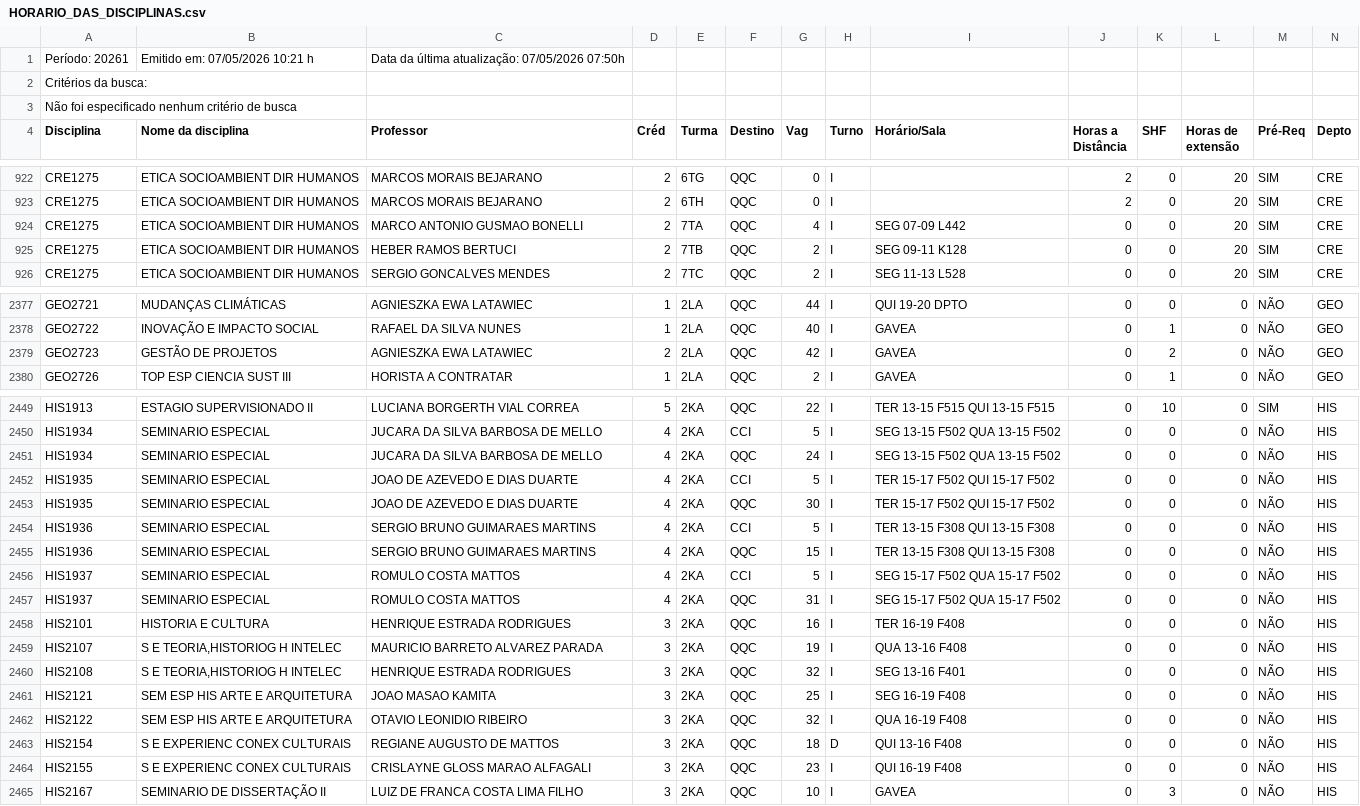
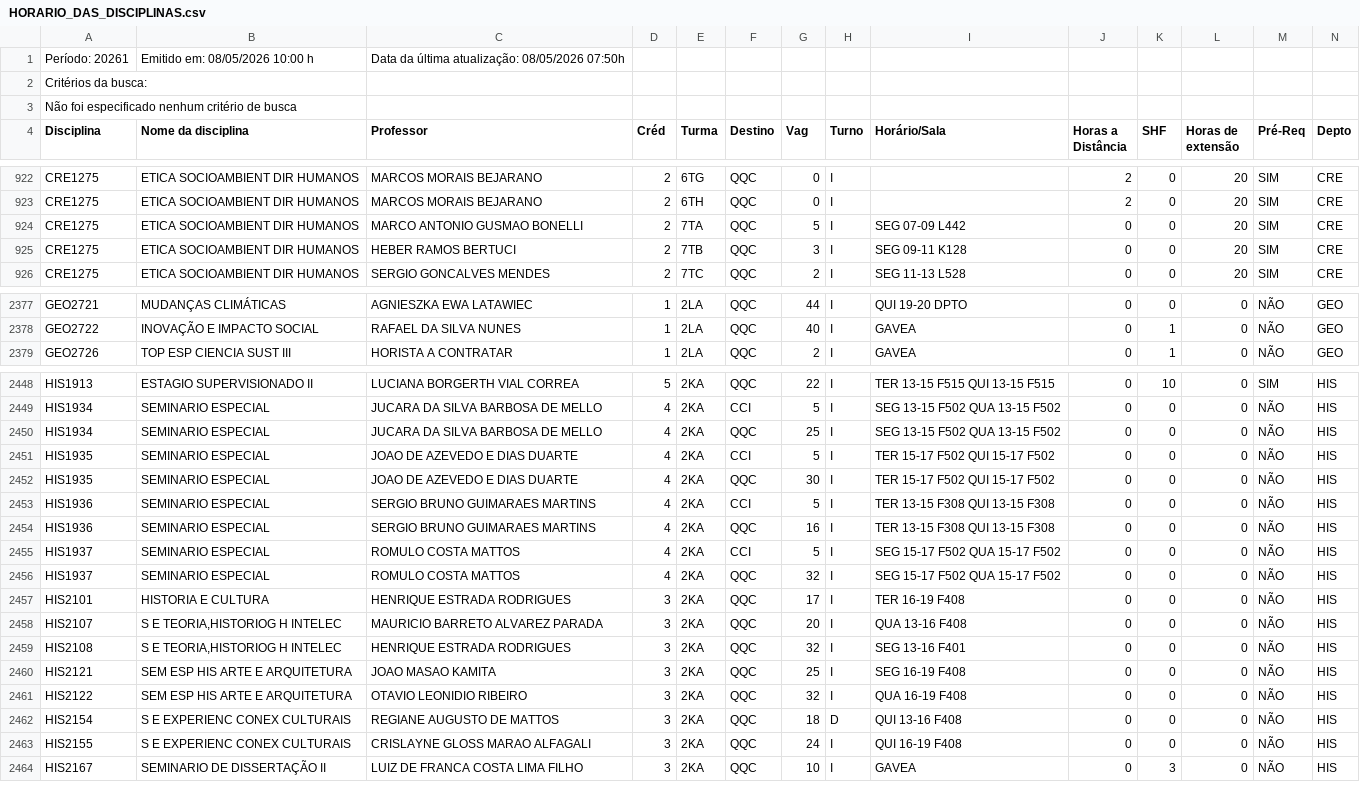
Before and after one commit to bentoemanuel/bentoemanuel.github.io, a CSV file: HORARIO_DAS_DISCIPLINAS.csv, drawn as a sheet; only a part is shown, gaps mark what is left out; the diff covers the shown part only.

```diff
--- a/HORARIO_DAS_DISCIPLINAS.csv
+++ b/HORARIO_DAS_DISCIPLINAS.csv
@@ -1,2 +1,2 @@
-Período: 20261;Emitido em: 07/05/2026 10:21 h; Data da última atualização: 07/05/2026 07:50h;
+Período: 20261;Emitido em: 08/05/2026 10:00 h; Data da última atualização: 08/05/2026 07:50h;
 Critérios da busca:
@@ -923,4 +923,4 @@ CRE1275; ETICA SOCIOAMBIENT DIR HUMANOS ;MARCOS MORAIS BEJARANO;2;6TG;QQC;0;I;
 CRE1275; ETICA SOCIOAMBIENT DIR HUMANOS ;MARCOS MORAIS BEJARANO;2;6TH;QQC;0;I; ;2;0;20; SIM ;CRE;
-CRE1275; ETICA SOCIOAMBIENT DIR HUMANOS ;MARCO ANTONIO GUSMAO BONELLI;2;7TA;QQC;4;I;SEG 07-09 L442  ;0;0;20; SIM ;CRE;
-CRE1275; ETICA SOCIOAMBIENT DIR HUMANOS ;HEBER RAMOS BERTUCI;2;7TB;QQC;2;I;SEG 09-11 K128  ;0;0;20; SIM ;CRE;
+CRE1275; ETICA SOCIOAMBIENT DIR HUMANOS ;MARCO ANTONIO GUSMAO BONELLI;2;7TA;QQC;5;I;SEG 07-09 L442  ;0;0;20; SIM ;CRE;
+CRE1275; ETICA SOCIOAMBIENT DIR HUMANOS ;HEBER RAMOS BERTUCI;2;7TB;QQC;3;I;SEG 09-11 K128  ;0;0;20; SIM ;CRE;
 CRE1275; ETICA SOCIOAMBIENT DIR HUMANOS ;SERGIO GONCALVES MENDES;2;7TC;QQC;2;I;SEG 11-13 L528  ;0;0;20; SIM ;CRE;
@@ -2378,3 +2378,2 @@ GEO2721; MUDANÇAS CLIMÁTICAS ;AGNIESZKA EWA LATAWIEC;1;2LA;QQC;44;I;QUI 19-20
 GEO2722; INOVAÇÃO E IMPACTO SOCIAL ;RAFAEL DA SILVA NUNES;1;2LA;QQC;40;I;GAVEA;0;1;0;NÃO;GEO;
-GEO2723; GESTÃO DE PROJETOS ;AGNIESZKA EWA LATAWIEC;2;2LA;QQC;42;I;GAVEA;0;2;0;NÃO;GEO;
 GEO2726; TOP ESP CIENCIA SUST III ;HORISTA A CONTRATAR;1;2LA;QQC;2;I;GAVEA;0;1;0;NÃO;GEO;
@@ -2450,3 +2449,3 @@ HIS1913; ESTAGIO SUPERVISIONADO II ;LUCIANA BORGERTH VIAL CORREA;5;2KA;QQC;22;I;
 HIS1934; SEMINARIO ESPECIAL ;JUCARA DA SILVA BARBOSA DE MELLO;4;2KA;CCI;5;I;SEG 13-15 F502  QUA 13-15 F502  ;0;0;0;NÃO;HIS;
-HIS1934; SEMINARIO ESPECIAL ;JUCARA DA SILVA BARBOSA DE MELLO;4;2KA;QQC;24;I;SEG 13-15 F502  QUA 13-15 F502  ;0;0;0;NÃO;HIS;
+HIS1934; SEMINARIO ESPECIAL ;JUCARA DA SILVA BARBOSA DE MELLO;4;2KA;QQC;25;I;SEG 13-15 F502  QUA 13-15 F502  ;0;0;0;NÃO;HIS;
 HIS1935; SEMINARIO ESPECIAL ;JOAO DE AZEVEDO E DIAS DUARTE;4;2KA;CCI;5;I;TER 15-17 F502  QUI 15-17 F502  ;0;0;0;NÃO;HIS;
@@ -2454,7 +2453,7 @@ HIS1935; SEMINARIO ESPECIAL ;JOAO DE AZEVEDO E DIAS DUARTE;4;2KA;QQC;30;I;TER 15
 HIS1936; SEMINARIO ESPECIAL ;SERGIO BRUNO GUIMARAES MARTINS;4;2KA;CCI;5;I;TER 13-15 F308  QUI 13-15 F308  ;0;0;0;NÃO;HIS;
-HIS1936; SEMINARIO ESPECIAL ;SERGIO BRUNO GUIMARAES MARTINS;4;2KA;QQC;15;I;TER 13-15 F308  QUI 13-15 F308  ;0;0;0;NÃO;HIS;
+HIS1936; SEMINARIO ESPECIAL ;SERGIO BRUNO GUIMARAES MARTINS;4;2KA;QQC;16;I;TER 13-15 F308  QUI 13-15 F308  ;0;0;0;NÃO;HIS;
 HIS1937; SEMINARIO ESPECIAL ;ROMULO COSTA MATTOS;4;2KA;CCI;5;I;SEG 15-17 F502  QUA 15-17 F502  ;0;0;0;NÃO;HIS;
-HIS1937; SEMINARIO ESPECIAL ;ROMULO COSTA MATTOS;4;2KA;QQC;31;I;SEG 15-17 F502  QUA 15-17 F502  ;0;0;0;NÃO;HIS;
-HIS2101; HISTORIA E CULTURA ;HENRIQUE ESTRADA RODRIGUES;3;2KA;QQC;16;I;TER 16-19 F408  ;0;0;0;NÃO;HIS;
-HIS2107; S E TEORIA,HISTORIOG H INTELEC ;MAURICIO BARRETO ALVAREZ PARADA;3;2KA;QQC;19;I;QUA 13-16 F408  ;0;0;0;NÃO;HIS;
+HIS1937; SEMINARIO ESPECIAL ;ROMULO COSTA MATTOS;4;2KA;QQC;32;I;SEG 15-17 F502  QUA 15-17 F502  ;0;0;0;NÃO;HIS;
+HIS2101; HISTORIA E CULTURA ;HENRIQUE ESTRADA RODRIGUES;3;2KA;QQC;17;I;TER 16-19 F408  ;0;0;0;NÃO;HIS;
+HIS2107; S E TEORIA,HISTORIOG H INTELEC ;MAURICIO BARRETO ALVAREZ PARADA;3;2KA;QQC;20;I;QUA 13-16 F408  ;0;0;0;NÃO;HIS;
 HIS2108; S E TEORIA,HISTORIOG H INTELEC ;HENRIQUE ESTRADA RODRIGUES;3;2KA;QQC;32;I;SEG 13-16 F401  ;0;0;0;NÃO;HIS;
@@ -2463,3 +2462,3 @@ HIS2122; SEM ESP HIS ARTE E ARQUITETURA ;OTAVIO LEONIDIO RIBEIRO;3;2KA;QQC;32;I;
 HIS2154; S E EXPERIENC CONEX CULTURAIS ;REGIANE AUGUSTO DE MATTOS;3;2KA;QQC;18;D;QUI 13-16 F408  ;0;0;0;NÃO;HIS;
-HIS2155; S E EXPERIENC CONEX CULTURAIS ;CRISLAYNE GLOSS MARAO ALFAGALI;3;2KA;QQC;23;I;QUI 16-19 F408  ;0;0;0;NÃO;HIS;
+HIS2155; S E EXPERIENC CONEX CULTURAIS ;CRISLAYNE GLOSS MARAO ALFAGALI;3;2KA;QQC;24;I;QUI 16-19 F408  ;0;0;0;NÃO;HIS;
 HIS2167; SEMINARIO DE DISSERTAÇÃO II ;LUIZ DE FRANCA COSTA LIMA FILHO;3;2KA;QQC;10;I;GAVEA;0;3;0;NÃO;HIS;
```
Also changed, not shown: 62 edited cells elsewhere in this file.
